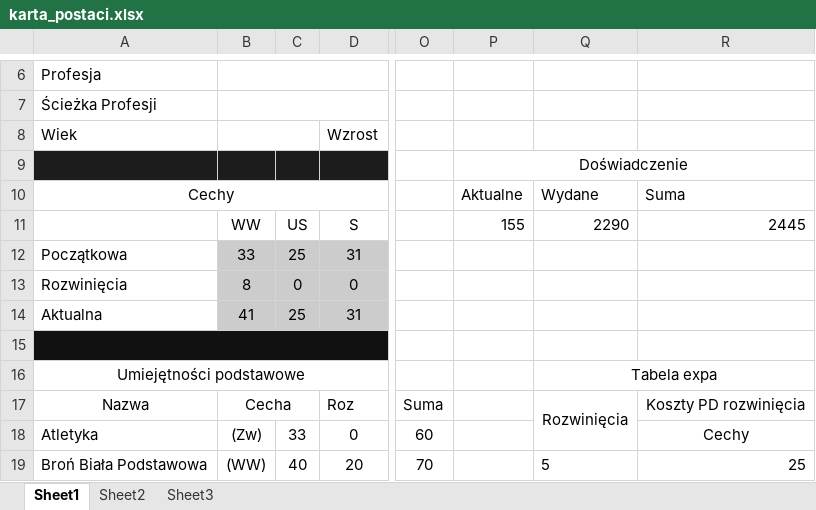
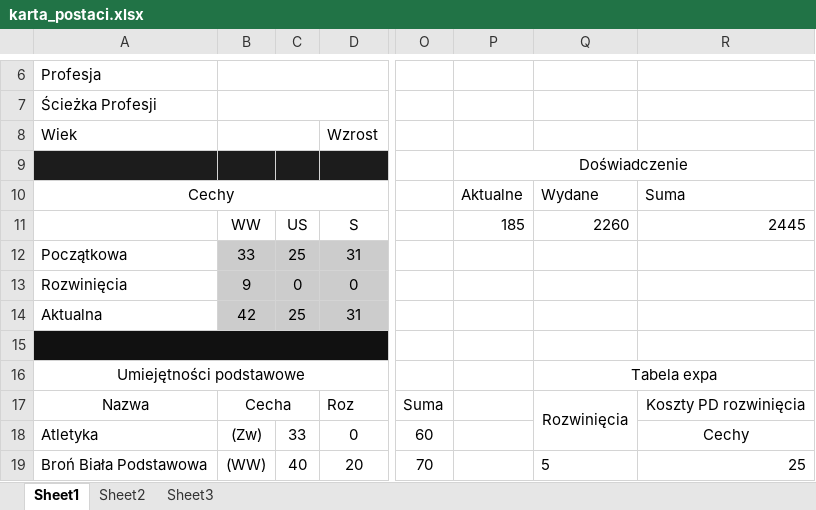
Before and after one commit to Raksoprojects/Program_postac_GUI, an Excel workbook: karta_postaci.xlsx, sheet Sheet1, drawn as a sheet; only a part is shown, gaps mark what is left out; values as stored, in another font and other column widths than the file's, no borders; the diff names each change by its address in the sheet, - before the commit and + after, or states it on an @@ line.

```diff
--- a/karta_postaci.xlsx (sheet Sheet1)
+++ b/karta_postaci.xlsx (sheet Sheet1)
-P11: 155
+P11: 185
-Q11: 2290
+Q11: 2260
-B13: 8
+B13: 9
-B14: 41
+B14: 42
```
Also changed, not shown: 5 other files.
